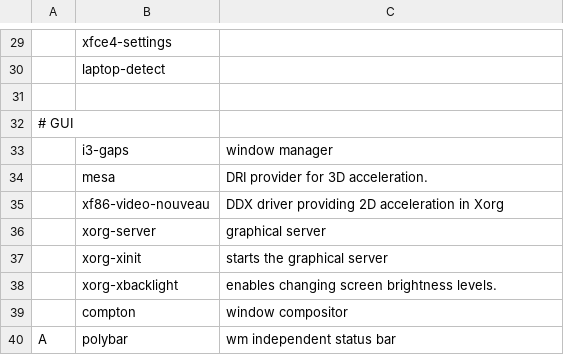
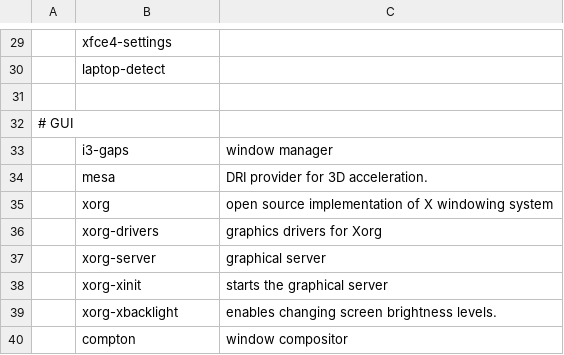
Before and after one commit to whiz00/installer, a CSV file: progs.csv, drawn as a sheet; only a part is shown, gaps mark what is left out; the shorter side is filled out with more unchanged rows; removed rows and columns are numbered as before the commit, all else as after; the diff names each change by its address in the sheet, - before the commit and + after, or states it on an @@ line.

```diff
--- a/progs.csv
+++ b/progs.csv
-row 35:  | xf86-video-nouveau | DDX driver providing 2D acceleration in Xorg
+row 35:  | xorg | open source implementation of X windowing system
+row 36:  | xorg-drivers | graphics drivers for Xorg
```
Also changed, not shown: 1 other file.
